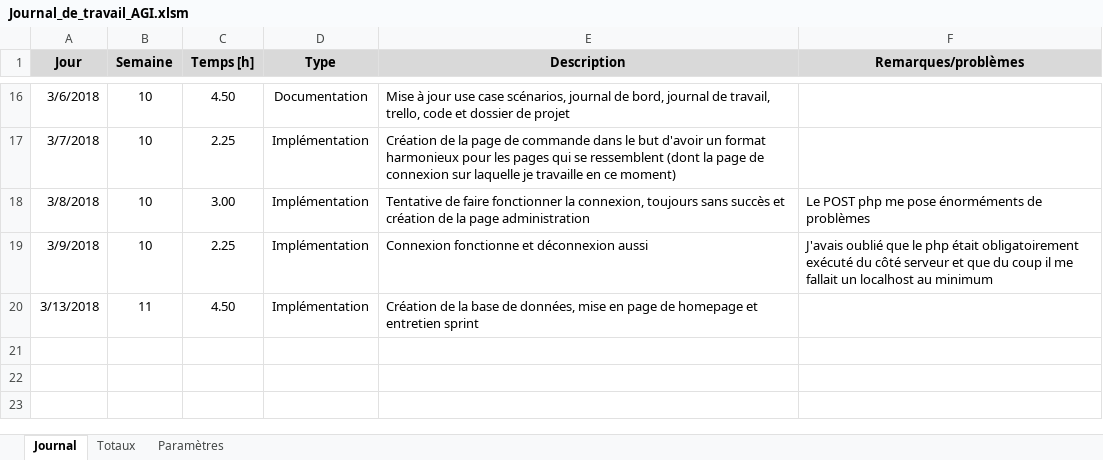
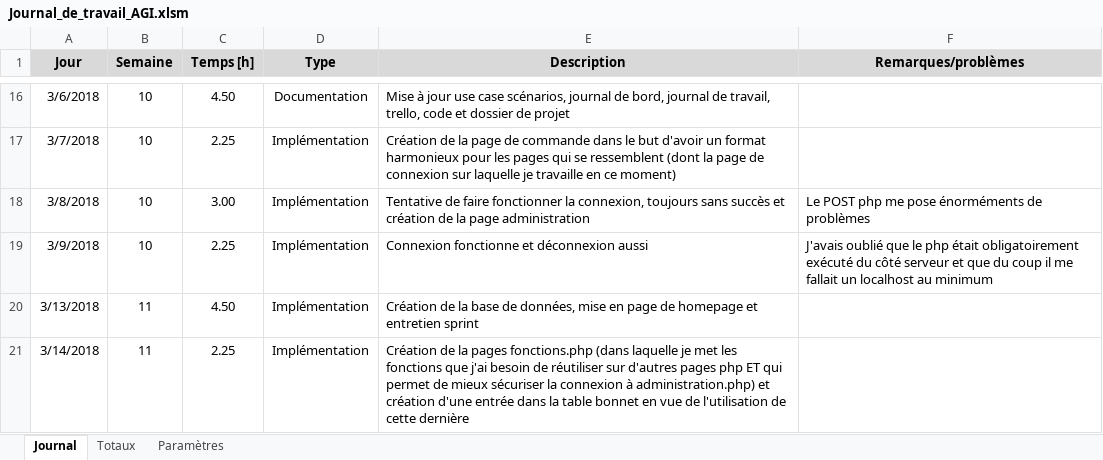
Before and after one commit to Daxank/Pre-TPI_PIKA, an Excel workbook: Documentation/Journal_de_travail_AGI.xlsm, sheet Journal, drawn as a sheet; only a part is shown, gaps mark what is left out; values as stored, in another font and other column widths than the file's, no borders; charts and pictures not drawn; the diff names each change by its address in the sheet, - before the commit and + after, or states it on an @@ line.

Commit message:
création fonctions.php

```diff
--- a/Documentation/Journal_de_travail_AGI.xlsm (sheet Journal)
+++ b/Documentation/Journal_de_travail_AGI.xlsm (sheet Journal)
+row 21: 3/14/2018 | 11 | 2.25 | Implémentation | Création de la pages fonctions.php (dans laquelle je met les fonctions que j'ai besoin de réutiliser sur d'autres pages php ET qui permet de mieux sécuriser la connexion à administration.php) et création d'une entrée dans la table bonnet en vue de l'utilisation de cette dernière
```
Also changed, not shown: 7 other files.
